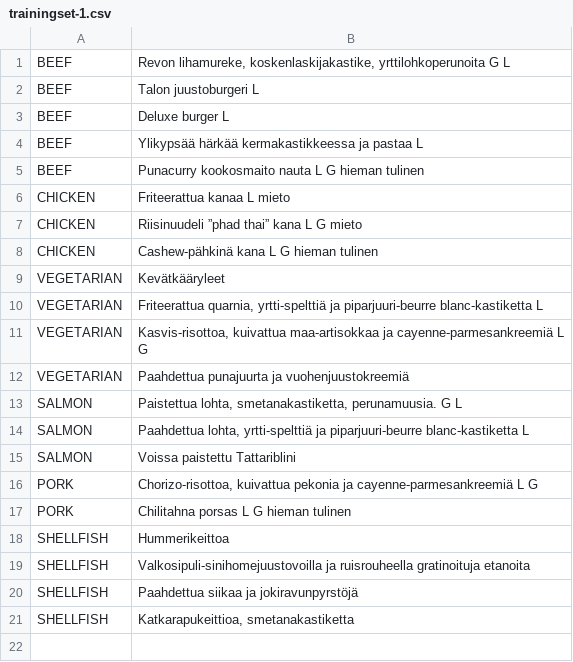
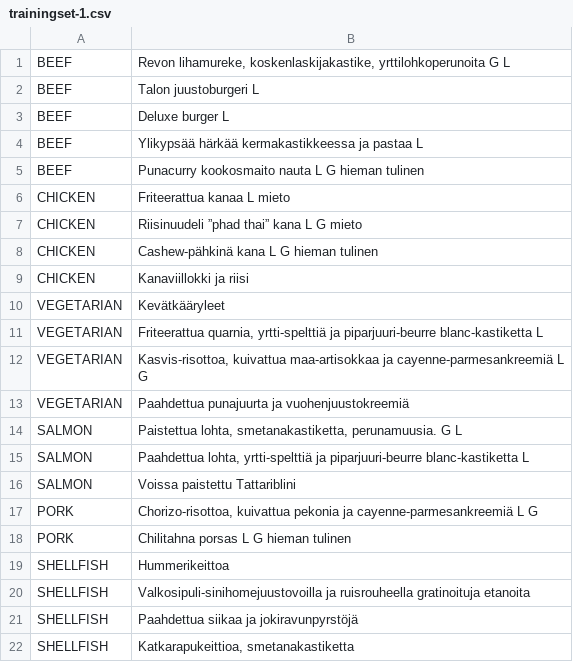
Before and after one commit to TeroGo/Hagaton2021, a CSV file: data/classifier/trainingset-1.csv, drawn as a sheet; the diff names each change by its address in the sheet, - before the commit and + after, or states it on an @@ line.

Commit message:
add

```diff
--- a/data/classifier/trainingset-1.csv
+++ b/data/classifier/trainingset-1.csv
+row 9: CHICKEN | Kanaviillokki ja riisi
```
